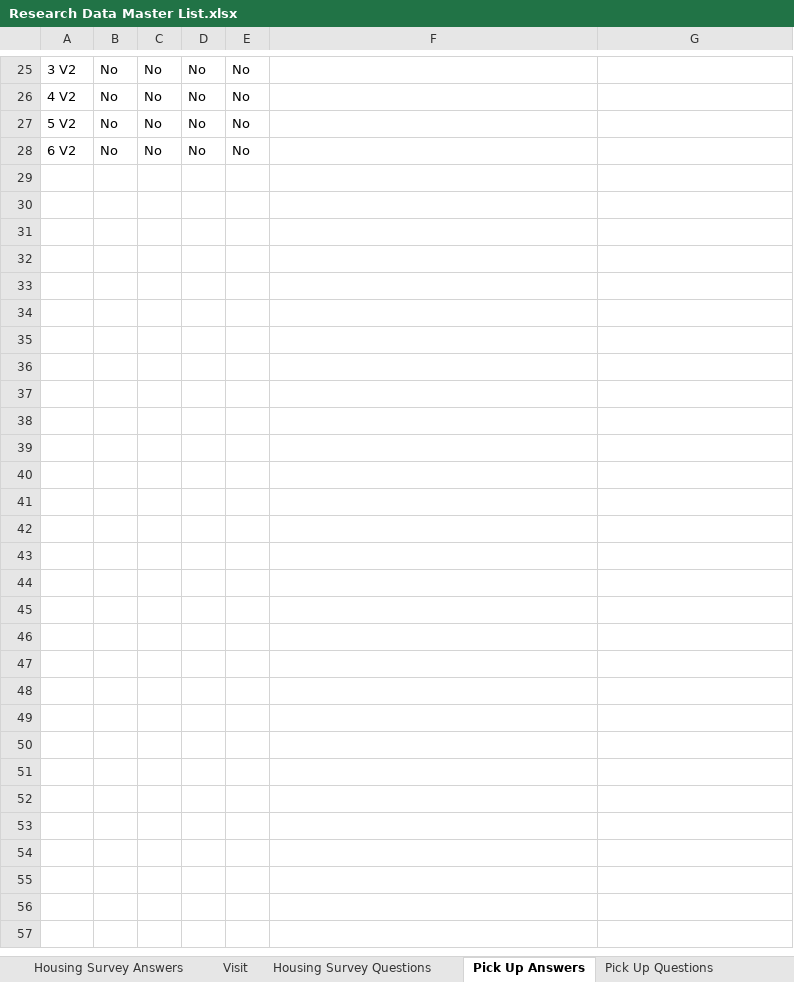
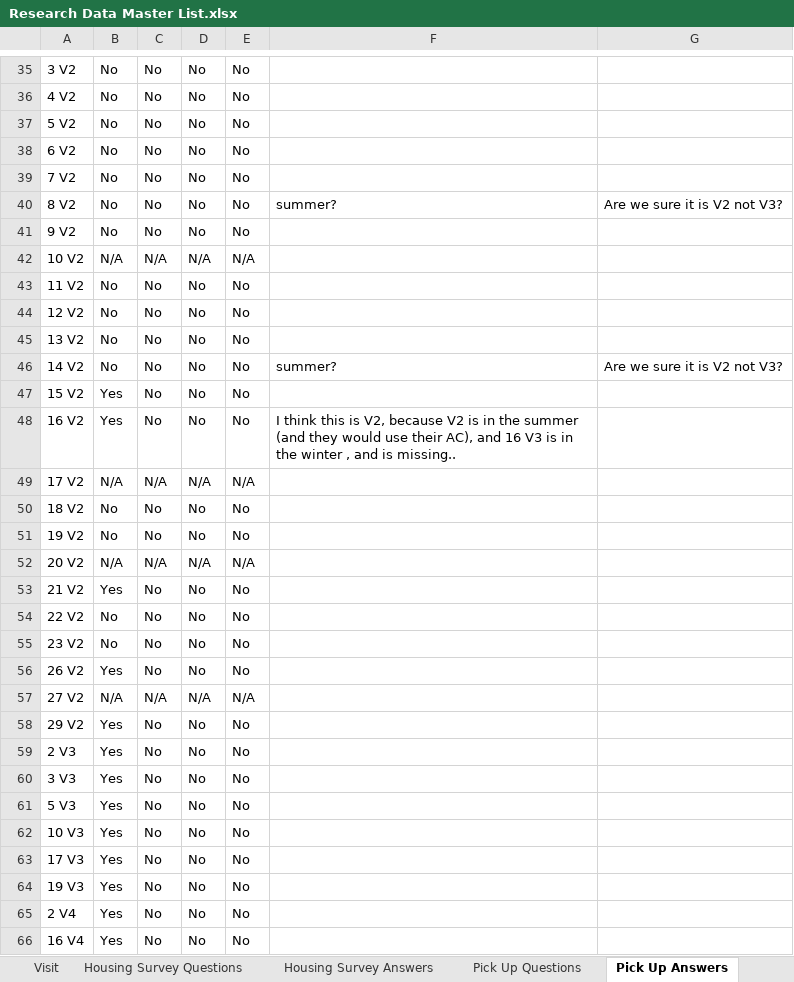
Before and after one commit to darrell-sonntag/EvapCoolerUtahCounty, an Excel workbook: Data/Research Data Master List.xlsx, sheet Pick Up Answers, drawn as a sheet; only a part is shown, gaps mark what is left out; values as stored, in another font and other column widths than the file's, no borders; the diff covers the shown part only; the diff names each change by its address in the sheet, - before the commit and + after, or states it on an @@ line.

Commit message:
updated Research Data master List with pickup answers and questions

```diff
--- a/Data/Research Data Master List.xlsx (sheet Pick Up Answers)
+++ b/Data/Research Data Master List.xlsx (sheet Pick Up Answers)
@@ sheet tab order changed: Visit | Housing Survey Questions | Housing Survey Answers | Pick Up Questions | Pick Up Answers @@
+row 39: 7 V2 | No | No | No | No
+row 40: 8 V2 | No | No | No | No | summer? | Are we sure it is V2 not V3?
+row 41: 9 V2 | No | No | No | No
+row 42: 10 V2 | N/A | N/A | N/A | N/A
+row 43: 11 V2 | No | No | No | No
+row 44: 12 V2 | No | No | No | No
+row 45: 13 V2 | No | No | No | No
+row 46: 14 V2 | No | No | No | No | summer? | Are we sure it is V2 not V3?
+row 47: 15 V2 | Yes | No | No | No
+row 48: 16 V2 | Yes | No | No | No | I think this is V2, because V2 is in the summer (and they would use their AC), and 16 V3 is in the winter , and is missing..
+row 49: 17 V2 | N/A | N/A | N/A | N/A
+row 50: 18 V2 | No | No | No | No
+row 51: 19 V2 | No | No | No | No
+row 52: 20 V2 | N/A | N/A | N/A | N/A
+row 53: 21 V2 | Yes | No | No | No
+row 54: 22 V2 | No | No | No | No
+row 55: 23 V2 | No | No | No | No
+row 56: 26 V2 | Yes | No | No | No
+row 57: 27 V2 | N/A | N/A | N/A | N/A
+row 58: 29 V2 | Yes | No | No | No
+row 59: 2 V3 | Yes | No | No | No
+row 60: 3 V3 | Yes | No | No | No
+row 61: 5 V3 | Yes | No | No | No
+row 62: 10 V3 | Yes | No | No | No
+row 63: 17 V3 | Yes | No | No | No
+row 64: 19 V3 | Yes | No | No | No
+row 65: 2 V4 | Yes | No | No | No
+row 66: 16 V4 | Yes | No | No | No
```
Also changed, not shown: 10 added rows, 3 edited cells and row numbers in column A elsewhere in this sheet, sheet Housing Survey Questions, sheet Visit, sheet Housing Survey Answers.
